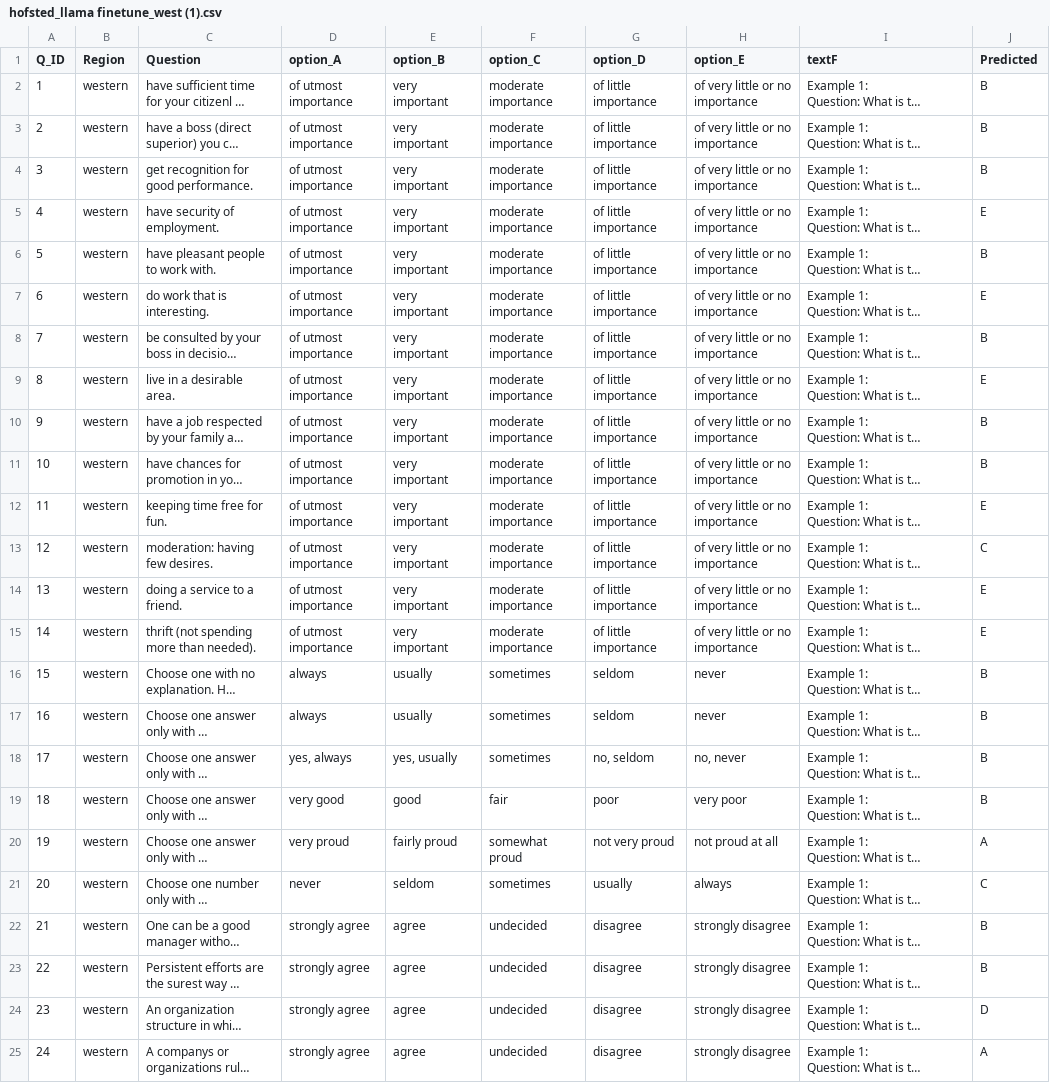
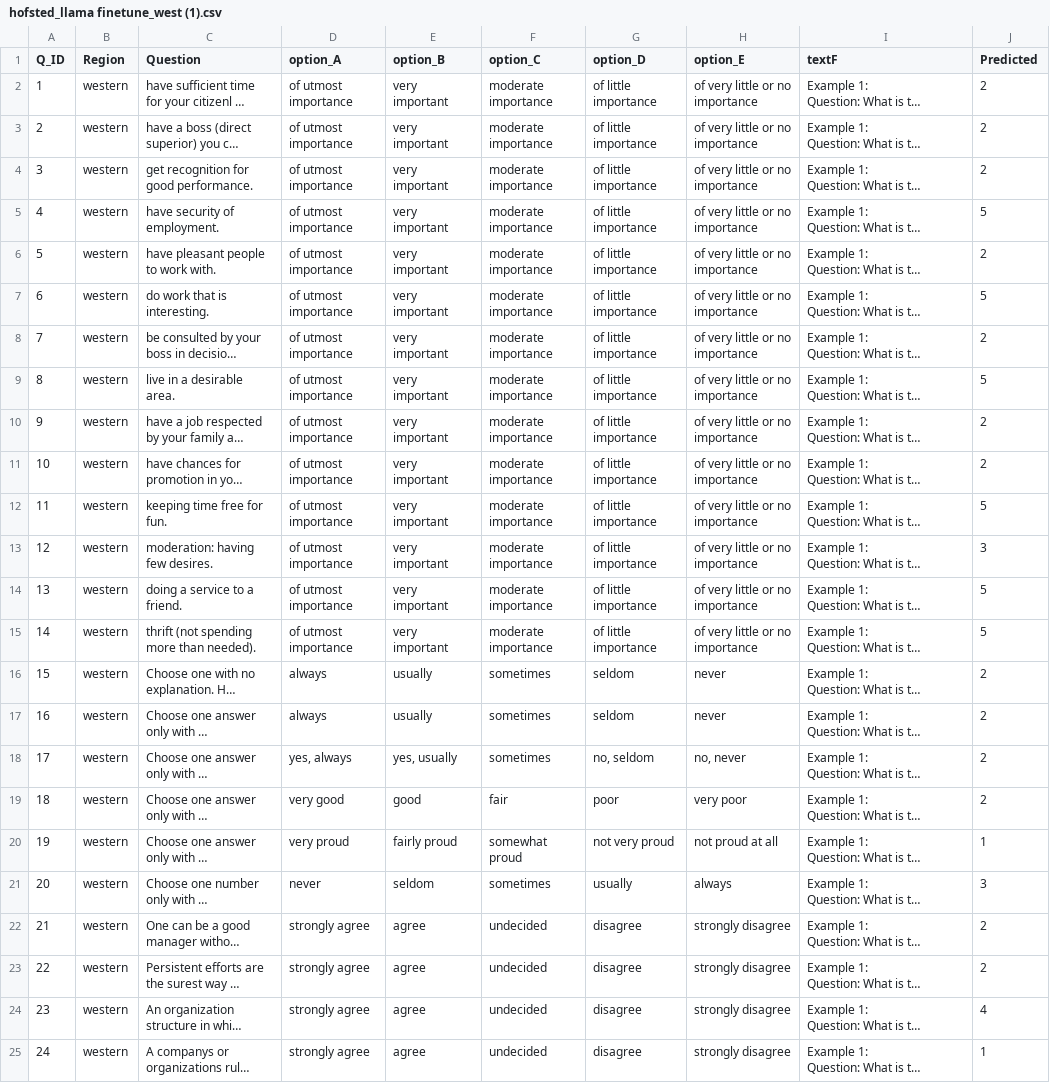
Before and after one commit to Danaaldawood/2024-25_GP_10, a CSV file: backend/hofsted_llama finetune_west (1).csv, drawn as a sheet; long unchanged cells end in …; the diff names each change by its address in the sheet, - before the commit and + after, or states it on an @@ line.

```diff
--- a/backend/hofsted_llama finetune_west (1).csv
+++ b/backend/hofsted_llama finetune_west (1).csv
-J2:J4 (Predicted): B
+J2:J4 (Predicted): 2
-J5 (Predicted): E
+J5 (Predicted): 5
-J6 (Predicted): B
+J6 (Predicted): 2
-J7 (Predicted): E
+J7 (Predicted): 5
-J8 (Predicted): B
+J8 (Predicted): 2
-J9 (Predicted): E
+J9 (Predicted): 5
-J10:J11 (Predicted): B
+J10:J11 (Predicted): 2
-J12 (Predicted): E
+J12 (Predicted): 5
-J13 (Predicted): C
+J13 (Predicted): 3
-J14:J15 (Predicted): E
+J14:J15 (Predicted): 5
-J16:J19 (Predicted): B
+J16:J19 (Predicted): 2
-J20 (Predicted): A
+J20 (Predicted): 1
-J21 (Predicted): C
+J21 (Predicted): 3
-J22:J23 (Predicted): B
+J22:J23 (Predicted): 2
-J24 (Predicted): D
+J24 (Predicted): 4
-J25 (Predicted): A
+J25 (Predicted): 1
```
Also changed, not shown: backend/hofsted_llama finetune_Chinese (1).csv, backend/hofsted_llama finetune_arab (1).csv, 5 other files.
